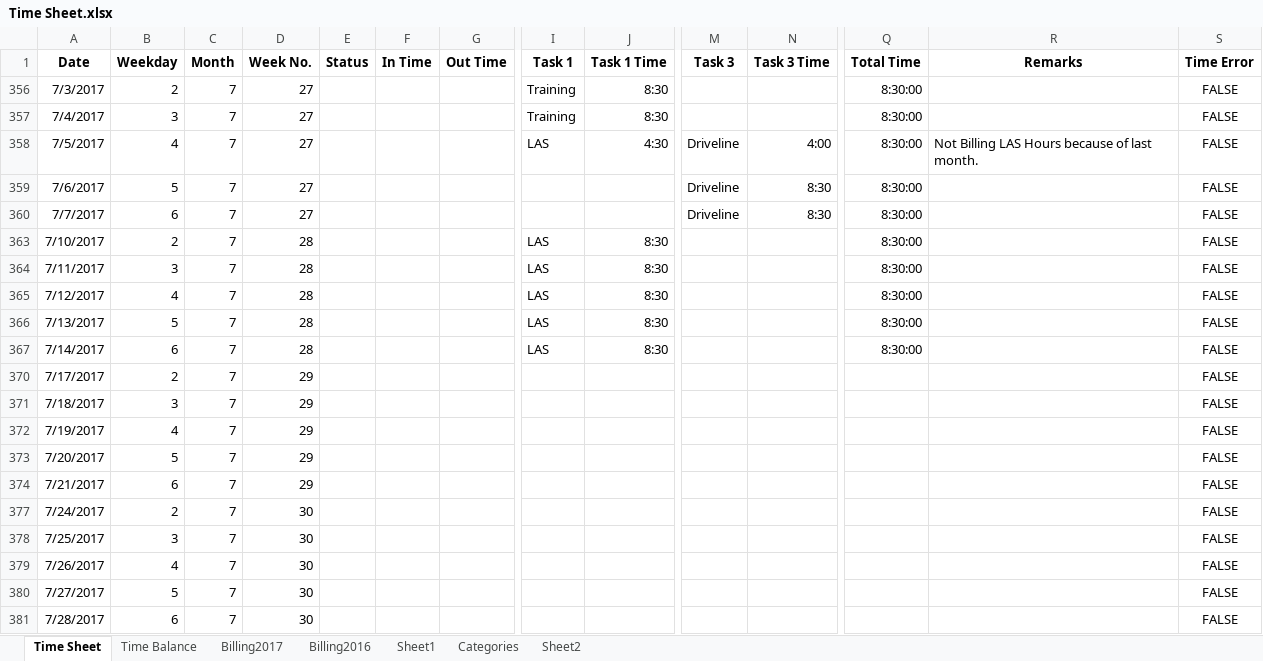
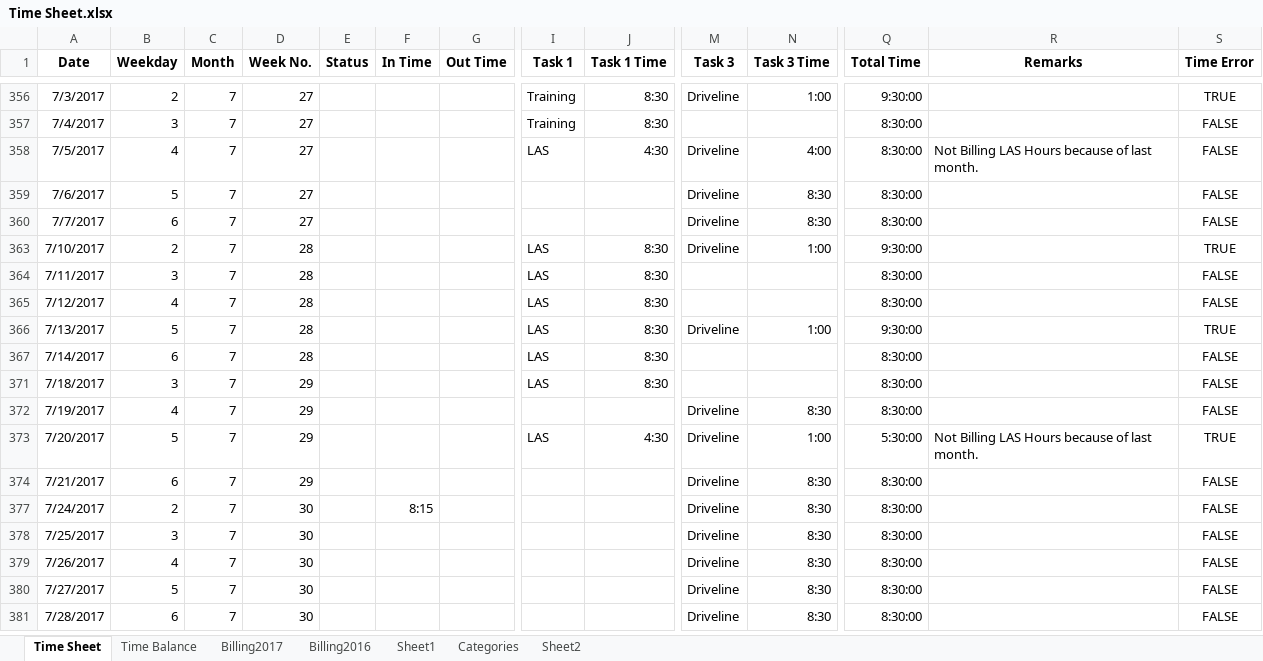
Before and after one commit to stonecharioteer/useful_scripts, an Excel workbook: Time Sheet.xlsx, sheet Time Sheet, drawn as a sheet; only a part is shown, gaps mark what is left out; values as stored, in another font and other column widths than the file's, no borders; conditional formats not drawn; removed rows and columns are numbered as before the commit, all else as after; rows hold the shown columns only; the diff covers the shown part only; the diff names each change by its address in the sheet, - before the commit and + after, or states it on an @@ line.

Commit message:
updated

```diff
--- a/Time Sheet.xlsx (sheet Time Sheet)
+++ b/Time Sheet.xlsx (sheet Time Sheet)
-M356 (Task 3): (empty)
+M356 (Task 3): Driveline
-N356 (Task 3 Time): (empty)
+N356 (Task 3 Time): 1:00
-Q356 (Total Time): 8:30:00
+Q356 (Total Time): 9:30:00
-S356 (Time Error): FALSE
+S356 (Time Error): TRUE
-M363 (Task 3): (empty)
+M363 (Task 3): Driveline
-N363 (Task 3 Time): (empty)
+N363 (Task 3 Time): 1:00
-Q363 (Total Time): 8:30:00
+Q363 (Total Time): 9:30:00
-S363 (Time Error): FALSE
+S363 (Time Error): TRUE
-M366 (Task 3): (empty)
+M366 (Task 3): Driveline
-N366 (Task 3 Time): (empty)
+N366 (Task 3 Time): 1:00
-Q366 (Total Time): 8:30:00
+Q366 (Total Time): 9:30:00
-S366 (Time Error): FALSE
+S366 (Time Error): TRUE
-row 370: 7/17/2017 | 2 | 7 | 29 |  |  |  |  |  |  |  |  |  | FALSE
-I371 (Task 1): (empty)
+I371 (Task 1): LAS
-J371 (Task 1 Time): (empty)
+J371 (Task 1 Time): 8:30
-Q371:Q372 (Total Time): (empty)
+Q371:Q372 (Total Time): 8:30:00
-M372:M374 (Task 3): (empty)
+M372:M374 (Task 3): Driveline
-N372 (Task 3 Time): (empty)
+N372 (Task 3 Time): 8:30
-I373 (Task 1): (empty)
+I373 (Task 1): LAS
-J373 (Task 1 Time): (empty)
+J373 (Task 1 Time): 4:30
-N373 (Task 3 Time): (empty)
+N373 (Task 3 Time): 1:00
-Q373 (Total Time): (empty)
+Q373 (Total Time): 5:30:00
-R373 (Remarks): (empty)
+R373 (Remarks): Not Billing LAS Hours because of last month.
-S373 (Time Error): FALSE
+S373 (Time Error): TRUE
-N374 (Task 3 Time): (empty)
+N374 (Task 3 Time): 8:30
-Q374 (Total Time): (empty)
+Q374 (Total Time): 8:30:00
-F377 (In Time): (empty)
+F377 (In Time): 8:15
-M377:M381 (Task 3): (empty)
+M377:M381 (Task 3): Driveline
-N377:N381 (Task 3 Time): (empty)
+N377:N381 (Task 3 Time): 8:30
-Q377:Q381 (Total Time): (empty)
+Q377:Q381 (Total Time): 8:30:00
```
Also changed, not shown: 2 added rows, 20 hidden or unhidden rows and 6 edited cells elsewhere in this sheet, hidden cells.
